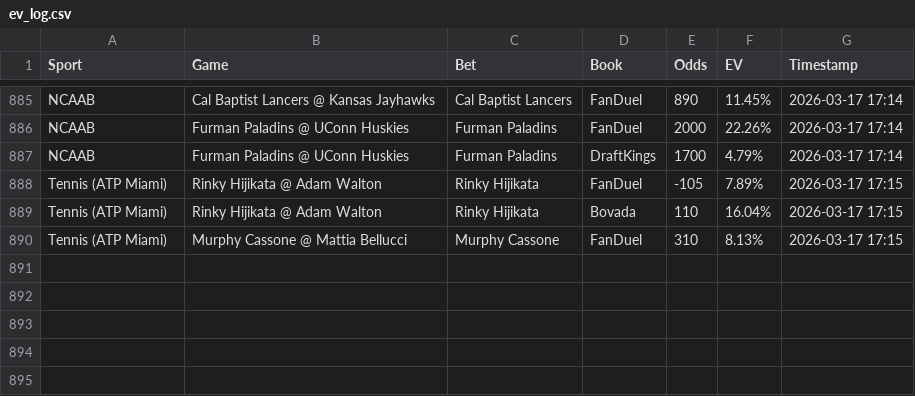
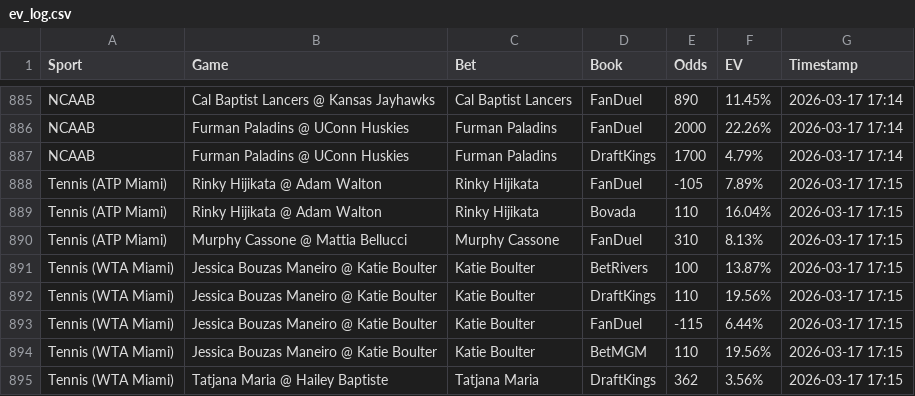
Before and after one commit to Hgully/quant-syndicate, a CSV file: ev_log.csv, drawn as a sheet; only a part is shown, gaps mark what is left out.

```diff
--- a/ev_log.csv
+++ b/ev_log.csv
@@ -890 +890,6 @@ Tennis (ATP Miami),Rinky Hijikata @ Adam Walton,Rinky Hijikata,Bovada,110,16.04%
 Tennis (ATP Miami),Murphy Cassone @ Mattia Bellucci,Murphy Cassone,FanDuel,310,8.13%,2026-03-17 17:15
+Tennis (WTA Miami),Jessica Bouzas Maneiro @ Katie Boulter,Katie Boulter,BetRivers,100,13.87%,2026-03-17 17:15
+Tennis (WTA Miami),Jessica Bouzas Maneiro @ Katie Boulter,Katie Boulter,DraftKings,110,19.56%,2026-03-17 17:15
+Tennis (WTA Miami),Jessica Bouzas Maneiro @ Katie Boulter,Katie Boulter,FanDuel,-115,6.44%,2026-03-17 17:15
+Tennis (WTA Miami),Jessica Bouzas Maneiro @ Katie Boulter,Katie Boulter,BetMGM,110,19.56%,2026-03-17 17:15
+Tennis (WTA Miami),Tatjana Maria @ Hailey Baptiste,Tatjana Maria,DraftKings,362,3.56%,2026-03-17 17:15
```
